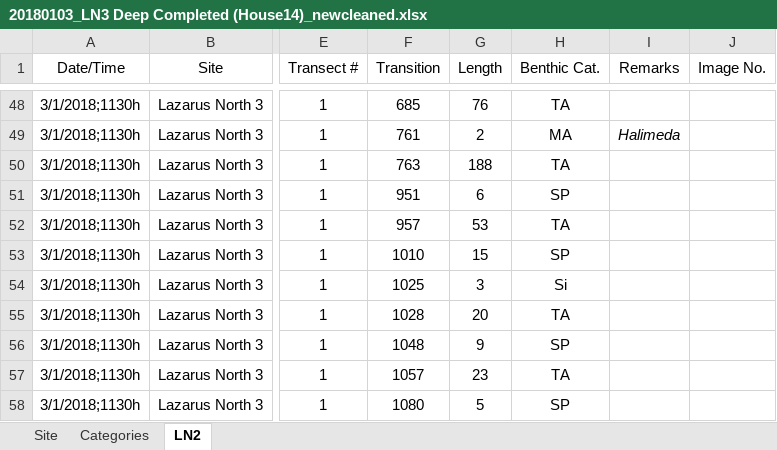
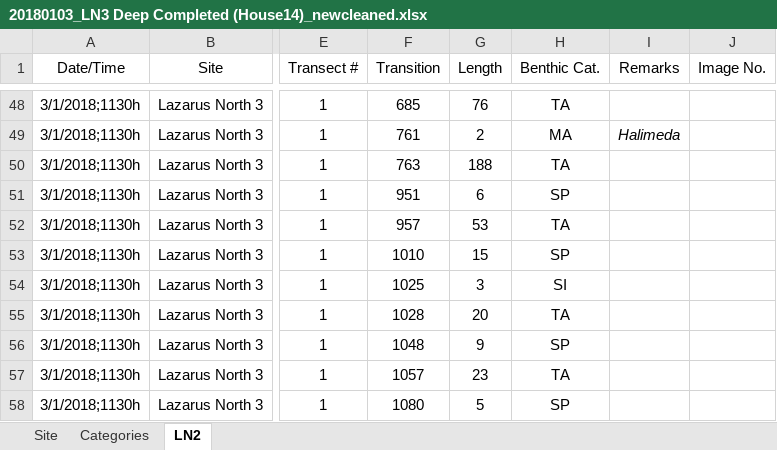
Before and after one commit to yeozy95/UROPS, an Excel workbook: R/20180103_LN3 Deep Completed (House14)_newcleaned.xlsx, sheet LN2, drawn as a sheet; only a part is shown, gaps mark what is left out; values as stored, in another font and other column widths than the file's, no borders; the diff names each change by its address in the sheet, - before the commit and + after, or states it on an @@ line.

```diff
--- a/R/20180103_LN3 Deep Completed (House14)_newcleaned.xlsx (sheet LN2)
+++ b/R/20180103_LN3 Deep Completed (House14)_newcleaned.xlsx (sheet LN2)
-H54 (Benthic Cat.): Si
+H54 (Benthic Cat.): SI
```
Also changed, not shown: R/2017_08_28_Completed_SemakauSeawall_Shallow (0m to 120m)_newcleaned.xlsx, R/2017_11_23_Completed_LN1_Deep (0m to 120m)_newcleaned.xlsx, 7 other files.
